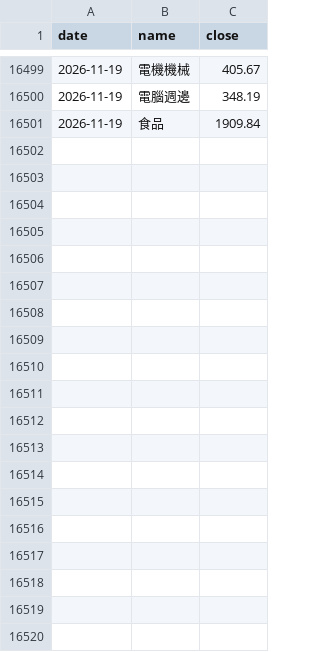
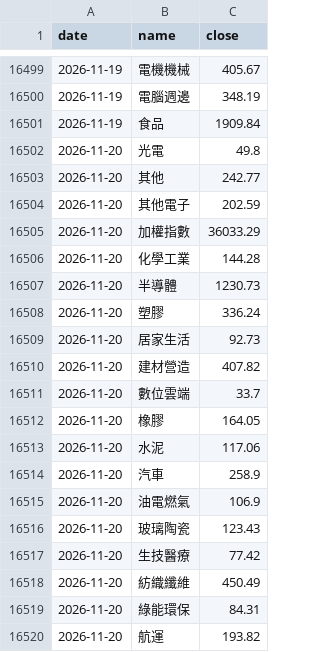
Before and after one commit to MaxTrader0207/CN_TW_Commodity_Dashboard_V1, a CSV file: pipeline/cache/tw_index.csv, drawn as a sheet; only a part is shown, gaps mark what is left out; the diff covers the shown part only.

```diff
--- a/pipeline/cache/tw_index.csv
+++ b/pipeline/cache/tw_index.csv
@@ -16501 +16501,20 @@ date,name,close
 2026-11-19,食品,1909.84
+2026-11-20,光電,49.8
+2026-11-20,其他,242.77
+2026-11-20,其他電子,202.59
+2026-11-20,加權指數,36033.29
+2026-11-20,化學工業,144.28
+2026-11-20,半導體,1230.73
+2026-11-20,塑膠,336.24
+2026-11-20,居家生活,92.73
+2026-11-20,建材營造,407.82
+2026-11-20,數位雲端,33.7
+2026-11-20,橡膠,164.05
+2026-11-20,水泥,117.06
+2026-11-20,汽車,258.9
+2026-11-20,油電燃氣,106.9
+2026-11-20,玻璃陶瓷,123.43
+2026-11-20,生技醫療,77.42
+2026-11-20,紡織纖維,450.49
+2026-11-20,綠能環保,84.31
+2026-11-20,航運,193.82
```
Also changed, not shown: 14 added rows elsewhere in this file, 12 other files.
